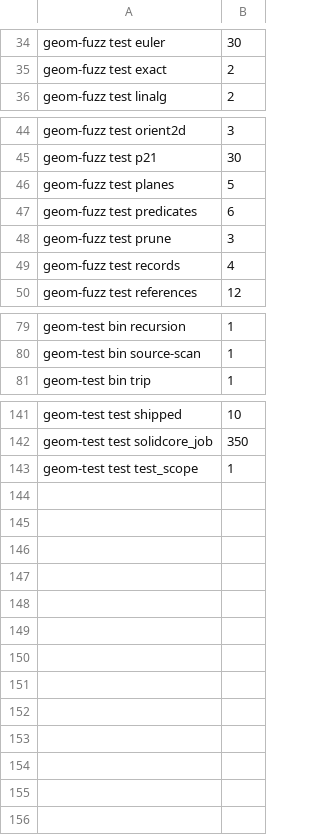
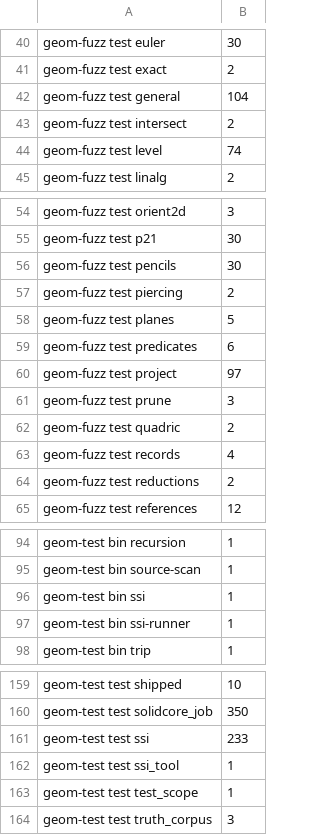
Before and after one commit to spareware-co-op/spareware, a TSV file: projects/engines/geometry/crates/geom-test/src/wasm-dev-times.tsv, drawn as a sheet; only a part is shown, gaps mark what is left out; the diff covers the shown part only.

```diff
--- a/projects/engines/geometry/crates/geom-test/src/wasm-dev-times.tsv
+++ b/projects/engines/geometry/crates/geom-test/src/wasm-dev-times.tsv
@@ -35,2 +41,5 @@ geom-fuzz test euler	30
 geom-fuzz test exact	2
+geom-fuzz test general	104
+geom-fuzz test intersect	2
+geom-fuzz test level	74
 geom-fuzz test linalg	2
@@ -45,6 +55,11 @@ geom-fuzz test orient2d	3
 geom-fuzz test p21	30
+geom-fuzz test pencils	30
+geom-fuzz test piercing	2
 geom-fuzz test planes	5
 geom-fuzz test predicates	6
+geom-fuzz test project	97
 geom-fuzz test prune	3
+geom-fuzz test quadric	2
 geom-fuzz test records	4
+geom-fuzz test reductions	2
 geom-fuzz test references	12
@@ -80,2 +95,4 @@ geom-test bin recursion	1
 geom-test bin source-scan	1
+geom-test bin ssi	1
+geom-test bin ssi-runner	1
 geom-test bin trip	1
@@ -142,2 +160,5 @@ geom-test test shipped	10
 geom-test test solidcore_job	350
+geom-test test ssi	233
+geom-test test ssi_tool	1
 geom-test test test_scope	1
+geom-test test truth_corpus	3
```
Also changed, not shown: 8 added rows elsewhere in this file, 1 other file.
